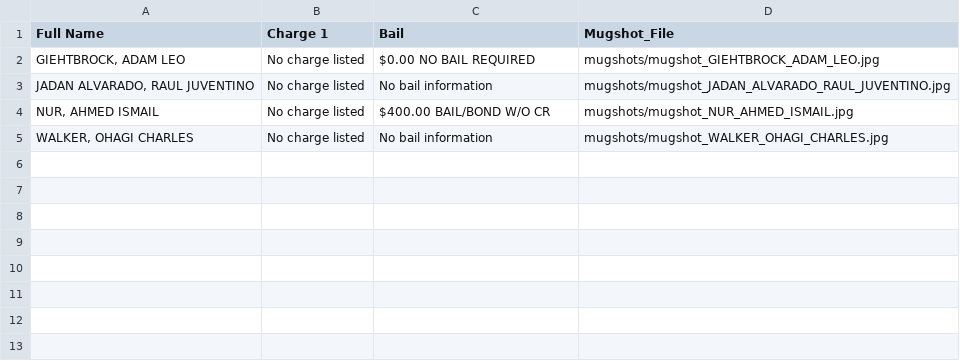
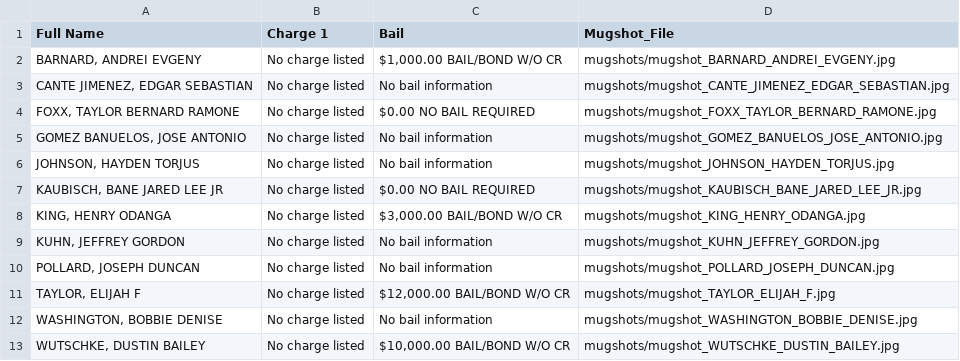
Before and after one commit to ryanjhermes/minneapolismugshots, a CSV file: jail_roster_data.csv, drawn as a sheet.

```diff
--- a/jail_roster_data.csv
+++ b/jail_roster_data.csv
@@ -1,5 +1,13 @@
 Full Name,Charge 1,Bail,Mugshot_File
-"GIEHTBROCK, ADAM LEO",No charge listed,$0.00 NO BAIL REQUIRED,mugshots/mugshot_GIEHTBROCK_ADAM_LEO.jpg
-"JADAN ALVARADO, RAUL JUVENTINO",No charge listed,No bail information,mugshots/mugshot_JADAN_ALVARADO_RAUL_JUVENTINO.jpg
-"NUR, AHMED ISMAIL",No charge listed,$400.00 BAIL/BOND W/O CR,mugshots/mugshot_NUR_AHMED_ISMAIL.jpg
-"WALKER, OHAGI CHARLES",No charge listed,No bail information,mugshots/mugshot_WALKER_OHAGI_CHARLES.jpg
+"BARNARD, ANDREI EVGENY",No charge listed,"$1,000.00 BAIL/BOND W/O CR",mugshots/mugshot_BARNARD_ANDREI_EVGENY.jpg
+"CANTE JIMENEZ, EDGAR SEBASTIAN",No charge listed,No bail information,mugshots/mugshot_CANTE_JIMENEZ_EDGAR_SEBASTIAN.jpg
+"FOXX, TAYLOR BERNARD RAMONE",No charge listed,$0.00 NO BAIL REQUIRED,mugshots/mugshot_FOXX_TAYLOR_BERNARD_RAMONE.jpg
+"GOMEZ BANUELOS, JOSE ANTONIO",No charge listed,No bail information,mugshots/mugshot_GOMEZ_BANUELOS_JOSE_ANTONIO.jpg
+"JOHNSON, HAYDEN TORJUS",No charge listed,No bail information,mugshots/mugshot_JOHNSON_HAYDEN_TORJUS.jpg
+"KAUBISCH, BANE JARED LEE JR",No charge listed,$0.00 NO BAIL REQUIRED,mugshots/mugshot_KAUBISCH_BANE_JARED_LEE_JR.jpg
+"KING, HENRY ODANGA",No charge listed,"$3,000.00 BAIL/BOND W/O CR",mugshots/mugshot_KING_HENRY_ODANGA.jpg
+"KUHN, JEFFREY GORDON",No charge listed,No bail information,mugshots/mugshot_KUHN_JEFFREY_GORDON.jpg
+"POLLARD, JOSEPH DUNCAN",No charge listed,No bail information,mugshots/mugshot_POLLARD_JOSEPH_DUNCAN.jpg
+"TAYLOR, ELIJAH F",No charge listed,"$12,000.00 BAIL/BOND W/O CR",mugshots/mugshot_TAYLOR_ELIJAH_F.jpg
+"WASHINGTON, BOBBIE DENISE",No charge listed,No bail information,mugshots/mugshot_WASHINGTON_BOBBIE_DENISE.jpg
+"WUTSCHKE, DUSTIN BAILEY",No charge listed,"$10,000.00 BAIL/BOND W/O CR",mugshots/mugshot_WUTSCHKE_DUSTIN_BAILEY.jpg
```
Also changed, not shown: 13 other files.
